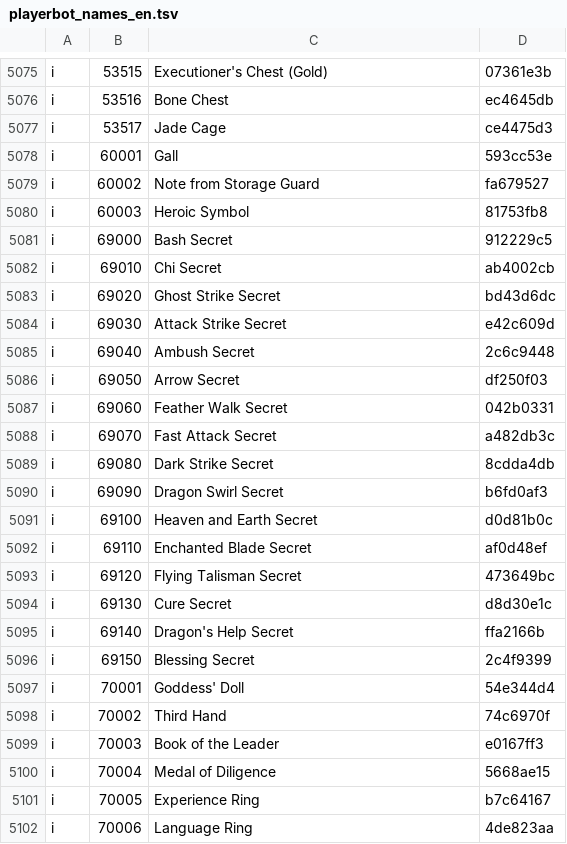
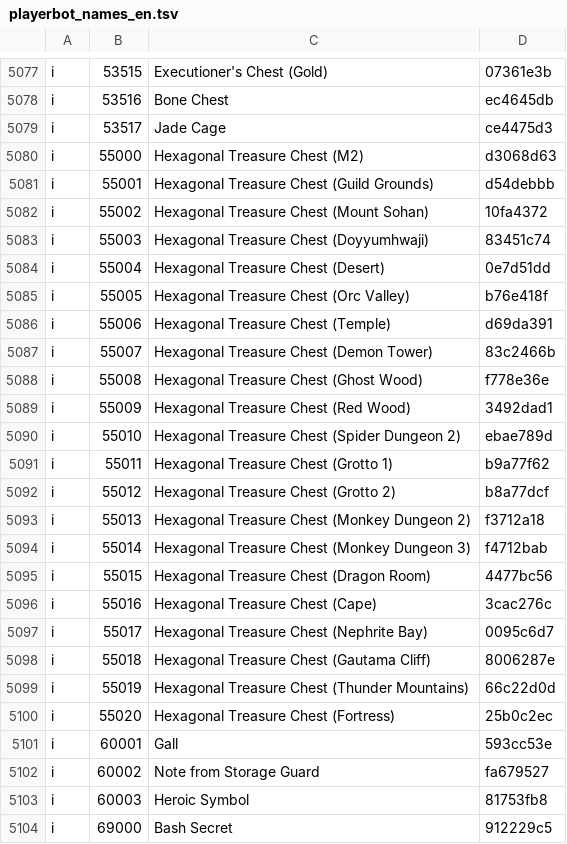
Before and after one commit to Zavvv/metin2-server-docker, a TSV file: game/share-add/playerbot_names_en.tsv, drawn as a sheet; only a part is shown, gaps mark what is left out; the shorter side is filled out with more unchanged rows; the diff covers the shown part only; the diff names each change by its address in the sheet, - before the commit and + after, or states it on an @@ line.

```diff
--- a/game/share-add/playerbot_names_en.tsv
+++ b/game/share-add/playerbot_names_en.tsv
+row 5080: i | 55000 | Hexagonal Treasure Chest (M2) | d3068d63
+row 5081: i | 55001 | Hexagonal Treasure Chest (Guild Grounds) | d54debbb
+row 5082: i | 55002 | Hexagonal Treasure Chest (Mount Sohan) | 10fa4372
+row 5083: i | 55003 | Hexagonal Treasure Chest (Doyyumhwaji) | 83451c74
+row 5084: i | 55004 | Hexagonal Treasure Chest (Desert) | 0e7d51dd
+row 5085: i | 55005 | Hexagonal Treasure Chest (Orc Valley) | b76e418f
+row 5086: i | 55006 | Hexagonal Treasure Chest (Temple) | d69da391
+row 5087: i | 55007 | Hexagonal Treasure Chest (Demon Tower) | 83c2466b
+row 5088: i | 55008 | Hexagonal Treasure Chest (Ghost Wood) | f778e36e
+row 5089: i | 55009 | Hexagonal Treasure Chest (Red Wood) | 3492dad1
+row 5090: i | 55010 | Hexagonal Treasure Chest (Spider Dungeon 2) | ebae789d
+row 5091: i | 55011 | Hexagonal Treasure Chest (Grotto 1) | b9a77f62
+row 5092: i | 55012 | Hexagonal Treasure Chest (Grotto 2) | b8a77dcf
+row 5093: i | 55013 | Hexagonal Treasure Chest (Monkey Dungeon 2) | f3712a18
+row 5094: i | 55014 | Hexagonal Treasure Chest (Monkey Dungeon 3) | f4712bab
+row 5095: i | 55015 | Hexagonal Treasure Chest (Dragon Room) | 4477bc56
+row 5096: i | 55016 | Hexagonal Treasure Chest (Cape) | 3cac276c
+row 5097: i | 55017 | Hexagonal Treasure Chest (Nephrite Bay) | 0095c6d7
+row 5098: i | 55018 | Hexagonal Treasure Chest (Gautama Cliff) | 8006287e
+row 5099: i | 55019 | Hexagonal Treasure Chest (Thunder Mountains) | 66c22d0d
+row 5100: i | 55020 | Hexagonal Treasure Chest (Fortress) | 25b0c2ec
```
Also changed, not shown: 2 added rows and 2 edited cells elsewhere in this file, panel/app/playerbot_names_en.tsv, 43 other files.
